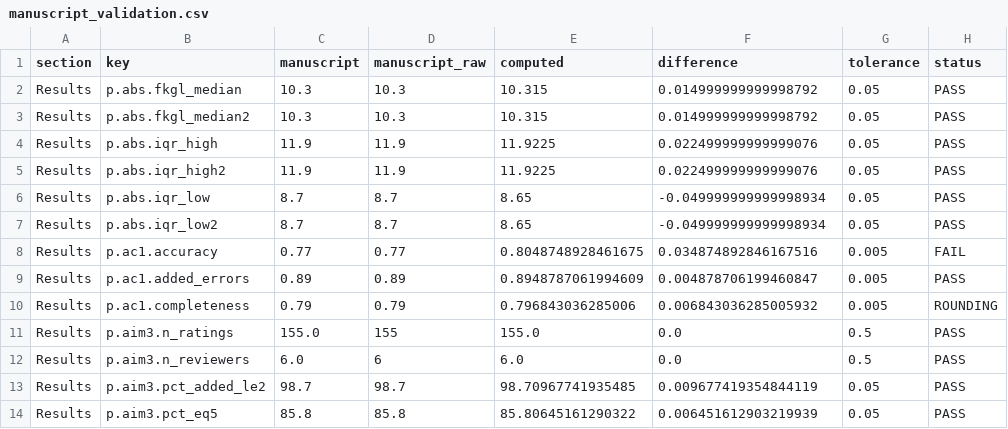
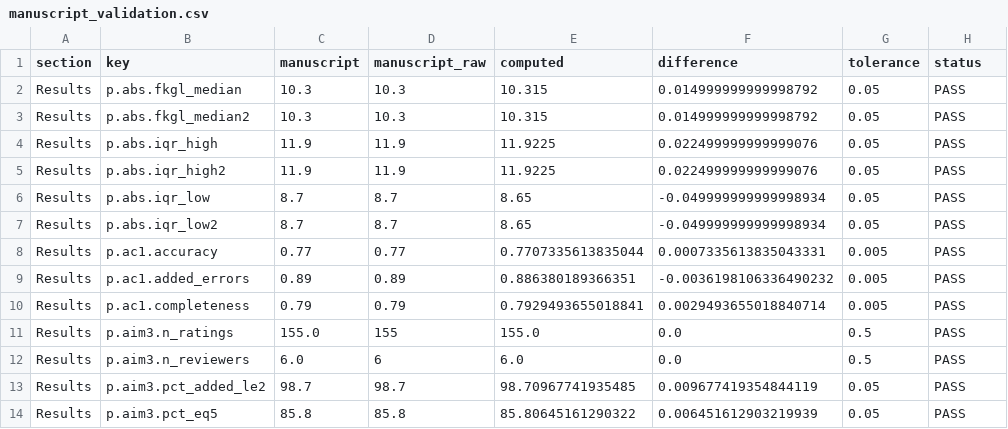
Before and after one commit to abdulrazakucc/readability, a CSV file: reports/manuscript_validation.csv, drawn as a sheet; only a part is shown.

```diff
--- a/reports/manuscript_validation.csv
+++ b/reports/manuscript_validation.csv
@@ -7,5 +7,5 @@ Results,p.abs.iqr_low,8.7,8.7,8.65,-0.049999999999998934,0.05,PASS
 Results,p.abs.iqr_low2,8.7,8.7,8.65,-0.049999999999998934,0.05,PASS
-Results,p.ac1.accuracy,0.77,0.77,0.8048748928461675,0.034874892846167516,0.005,FAIL
-Results,p.ac1.added_errors,0.89,0.89,0.8948787061994609,0.004878706199460847,0.005,PASS
-Results,p.ac1.completeness,0.79,0.79,0.796843036285006,0.006843036285005932,0.005,ROUNDING
+Results,p.ac1.accuracy,0.77,0.77,0.7707335613835044,0.0007335613835043331,0.005,PASS
+Results,p.ac1.added_errors,0.89,0.89,0.886380189366351,-0.0036198106336490232,0.005,PASS
+Results,p.ac1.completeness,0.79,0.79,0.7929493655018841,0.0029493655018840714,0.005,PASS
 Results,p.aim3.n_ratings,155.0,155,155.0,0.0,0.5,PASS
```
Also changed, not shown: 2 other files.
